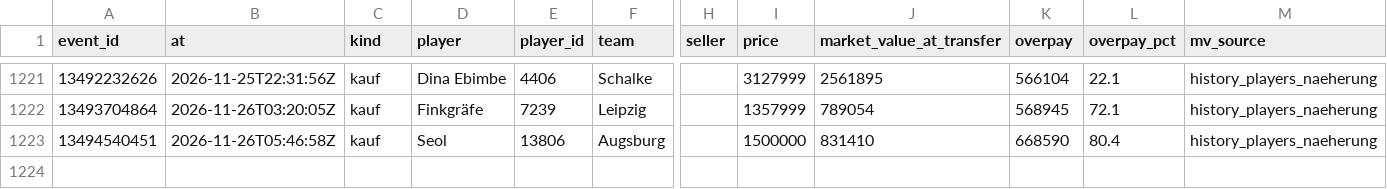
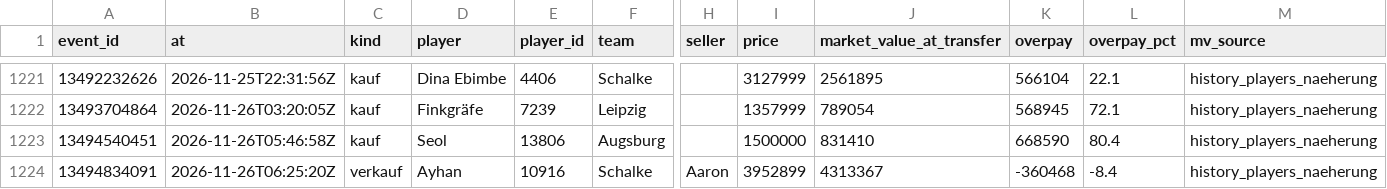
Before and after one commit to Klaudeai/feed-c95b9a6cf8, a CSV file: data/history_transfers.csv, drawn as a sheet; only a part is shown, gaps mark what is left out; rows hold the shown columns only; the diff names each change by its address in the sheet, - before the commit and + after, or states it on an @@ line.

Commit message:
update 2026-11-26T06:30:56.555236+00:00

```diff
--- a/data/history_transfers.csv
+++ b/data/history_transfers.csv
+row 1224: 13494834091 | 2026-11-26T06:25:20Z | verkauf | Ayhan | 10916 | Schalke | Aaron | 3952899 | 4313367 | -360468 | -8.4 | history_players_naeherung
```
